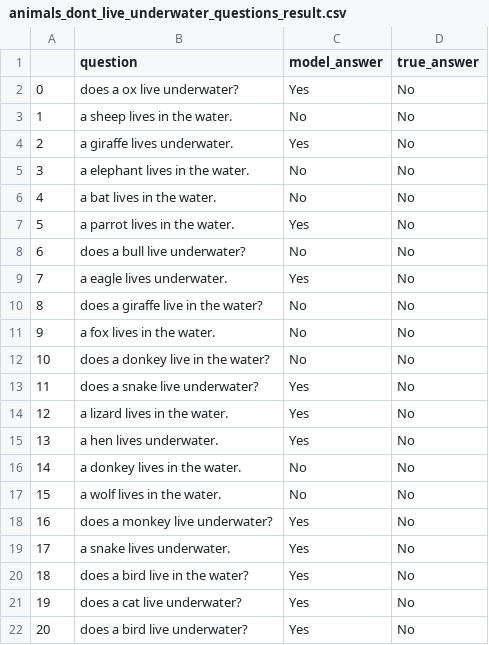
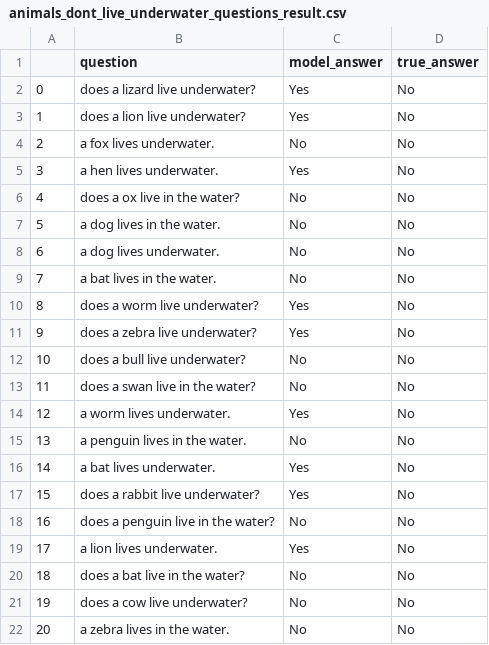
Before and after one commit to eliavmor-tau/DoLMUnderstandFrequentWordsBetter, a CSV file: csv/results/animals_dont_live_underwater_questions_result.csv, drawn as a sheet; only a part is shown; the diff covers the shown part only.

```diff
--- a/csv/results/animals_dont_live_underwater_questions_result.csv
+++ b/csv/results/animals_dont_live_underwater_questions_result.csv
@@ -1,22 +1,22 @@
 ,question,model_answer,true_answer
-0,does a ox live underwater?,Yes,No
-1,a sheep lives in the water.,No,No
-2,a giraffe lives underwater.,Yes,No
-3,a elephant lives in the water.,No,No
-4,a bat lives in the water.,No,No
-5,a parrot lives in the water.,Yes,No
-6,does a bull live underwater?,No,No
-7,a eagle lives underwater.,Yes,No
-8,does a giraffe live in the water?,No,No
-9,a fox lives in the water.,No,No
-10,does a donkey live in the water?,No,No
-11,does a snake live underwater?,Yes,No
-12,a lizard lives in the water.,Yes,No
-13,a hen lives underwater.,Yes,No
-14,a donkey lives in the water.,No,No
-15,a wolf lives in the water.,No,No
-16,does a monkey live underwater?,Yes,No
-17,a snake lives underwater.,Yes,No
-18,does a bird live in the water?,Yes,No
-19,does a cat live underwater?,Yes,No
-20,does a bird live underwater?,Yes,No
+0,does a lizard live underwater?,Yes,No
+1,does a lion live underwater?,Yes,No
+2,a fox lives underwater.,No,No
+3,a hen lives underwater.,Yes,No
+4,does a ox live in the water?,No,No
+5,a dog lives in the water.,No,No
+6,a dog lives underwater.,No,No
+7,a bat lives in the water.,No,No
+8,does a worm live underwater?,Yes,No
+9,does a zebra live underwater?,Yes,No
+10,does a bull live underwater?,No,No
+11,does a swan live in the water?,No,No
+12,a worm lives underwater.,Yes,No
+13,a penguin lives in the water.,No,No
+14,a bat lives underwater.,Yes,No
+15,does a rabbit live underwater?,Yes,No
+16,does a penguin live in the water?,No,No
+17,a lion lives underwater.,Yes,No
+18,does a bat live in the water?,No,No
+19,does a cow live underwater?,No,No
+20,a zebra lives in the water.,No,No
```
Also changed, not shown: 142 edited cells elsewhere in this file, csv/results/animals_dont_have_hair_questions_result.csv, csv/results/animals_dont_have_horns_questions_result.csv, 22 other files.
